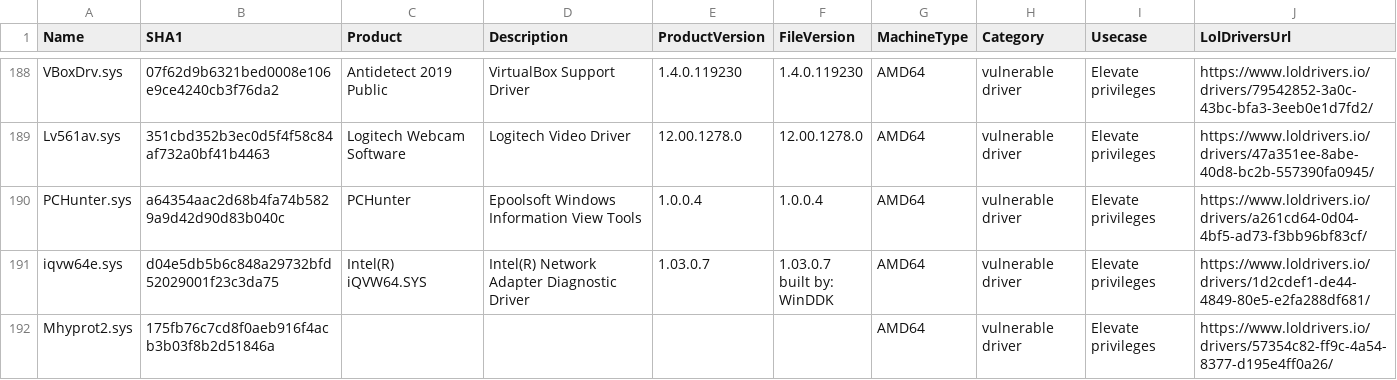
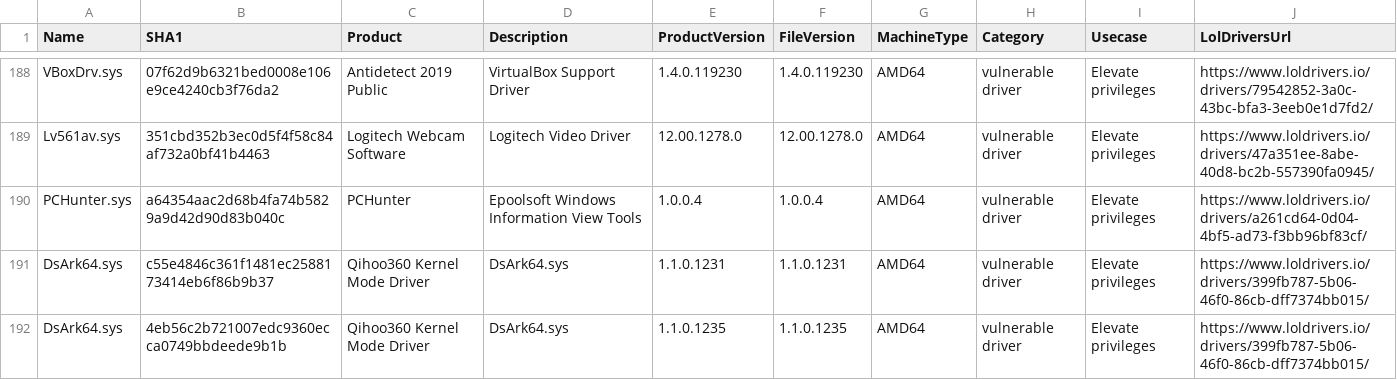
Before and after one commit to mgreen27/DetectRaptor, a CSV file: csv/drivers_vulnerable.csv, drawn as a sheet; only a part is shown, gaps mark what is left out; the shorter side is filled out with more unchanged rows; the diff covers the shown part only; the diff names each change by its address in the sheet, - before the commit and + after, or states it on an @@ line.

```diff
--- a/csv/drivers_vulnerable.csv
+++ b/csv/drivers_vulnerable.csv
+row 191: DsArk64.sys | c55e4846c361f1481ec2588173414eb6f86b9b37 | Qihoo360 Kernel Mode Driver | DsArk64.sys | 1.1.0.1231 | 1.1.0.1231 | AMD64 | vulnerable driver | Elevate privileges | https://www.loldrivers.io/drivers/399fb787-5b06-46f0-86cb-dff7374bb015/
+row 192: DsArk64.sys | 4eb56c2b721007edc9360ecca0749bbdeede9b1b | Qihoo360 Kernel Mode Driver | DsArk64.sys | 1.1.0.1235 | 1.1.0.1235 | AMD64 | vulnerable driver | Elevate privileges | https://www.loldrivers.io/drivers/399fb787-5b06-46f0-86cb-dff7374bb015/
```
Also changed, not shown: 15 added rows elsewhere in this file, 2 other files.
